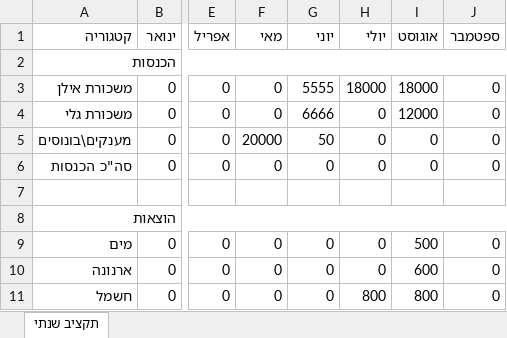
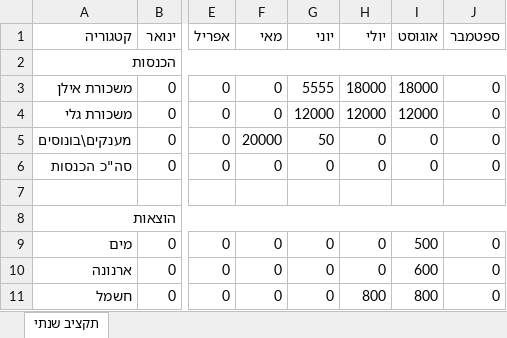
Before and after one commit to ilanafri/budget-dashboard, an Excel workbook: exp.xlsx, sheet תקציב שנתי, drawn as a sheet; only a part is shown, gaps mark what is left out; values as stored, in another font and other column widths than the file's, no borders; the diff names each change by its address in the sheet, - before the commit and + after, or states it on an @@ line.

Commit message:
עדכון exp.xlsx מהאפליקציה

```diff
--- a/exp.xlsx (sheet תקציב שנתי)
+++ b/exp.xlsx (sheet תקציב שנתי)
-G4 (יוני): 6666
+G4 (יוני): 12000
-H4 (יולי): 0
+H4 (יולי): 12000
```
